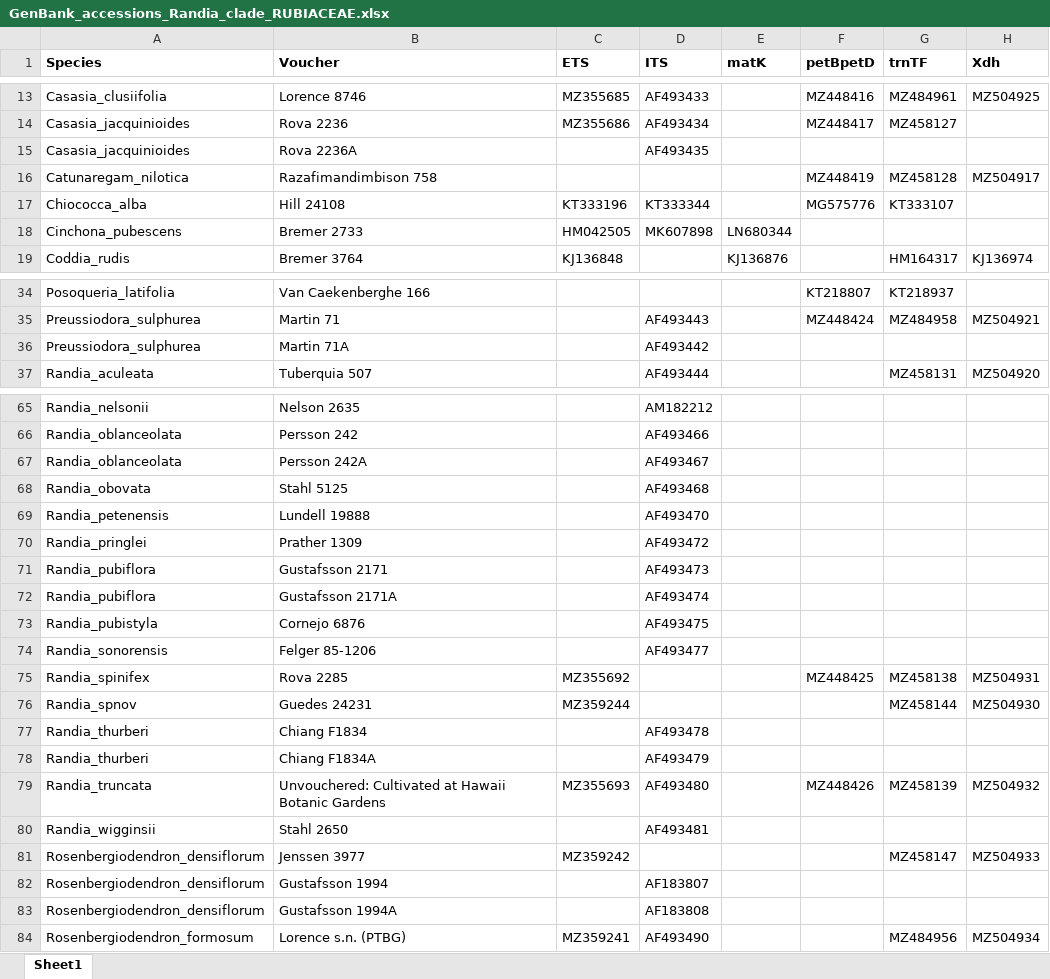
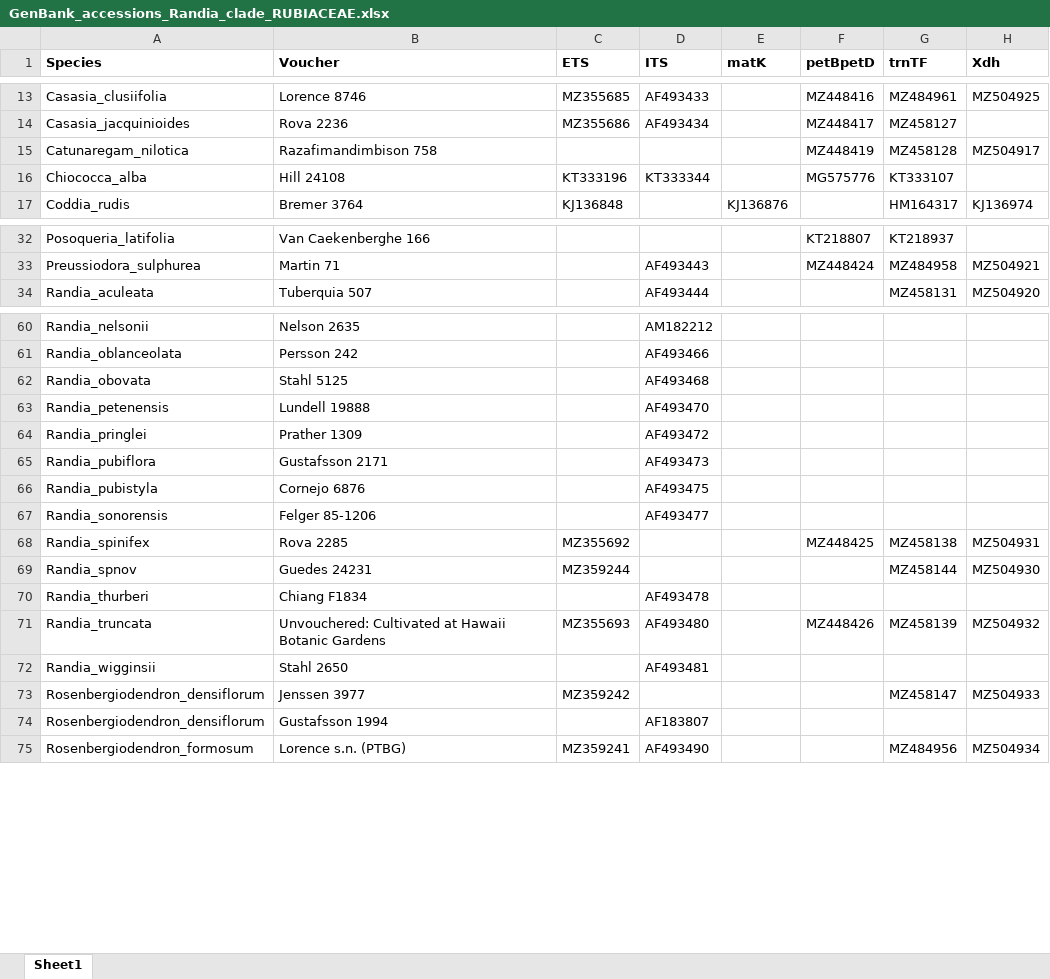
Before and after one commit to domingoscardoso/catGenes, an Excel workbook: data-raw/Spreadsheet/GenBank_accessions_Randia_clade_RUBIACEAE.xlsx, sheet Sheet1, drawn as a sheet; only a part is shown, gaps mark what is left out; values as stored, in another font and other column widths than the file's, no borders; the diff covers the shown part only; the diff names each change by its address in the sheet, - before the commit and + after, or states it on an @@ line.

Commit message:
data

```diff
--- a/data-raw/Spreadsheet/GenBank_accessions_Randia_clade_RUBIACEAE.xlsx (sheet Sheet1)
+++ b/data-raw/Spreadsheet/GenBank_accessions_Randia_clade_RUBIACEAE.xlsx (sheet Sheet1)
-row 15: Casasia_jacquinioides | Rova 2236A |  | AF493435
-row 18: Cinchona_pubescens | Bremer 2733 | HM042505 | MK607898 | LN680344
-row 36: Preussiodora_sulphurea | Martin 71A |  | AF493442
-row 67: Randia_oblanceolata | Persson 242A |  | AF493467
-row 72: Randia_pubiflora | Gustafsson 2171A |  | AF493474
-row 78: Randia_thurberi | Chiang F1834A |  | AF493479
-row 83: Rosenbergiodendron_densiflorum | Gustafsson 1994A |  | AF183808
```
Also changed, not shown: 4 removed rows elsewhere in this sheet, inst/Spreadsheet/GenBank_accessions_Randia_clade_RUBIACEAE.xlsx, 4 other files.
